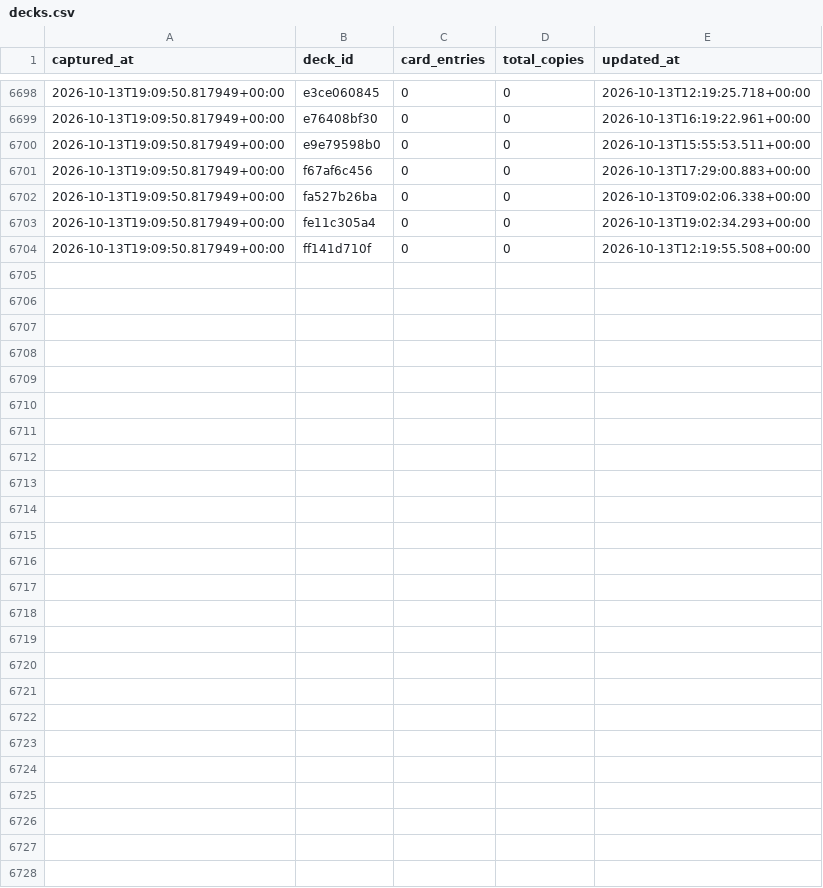
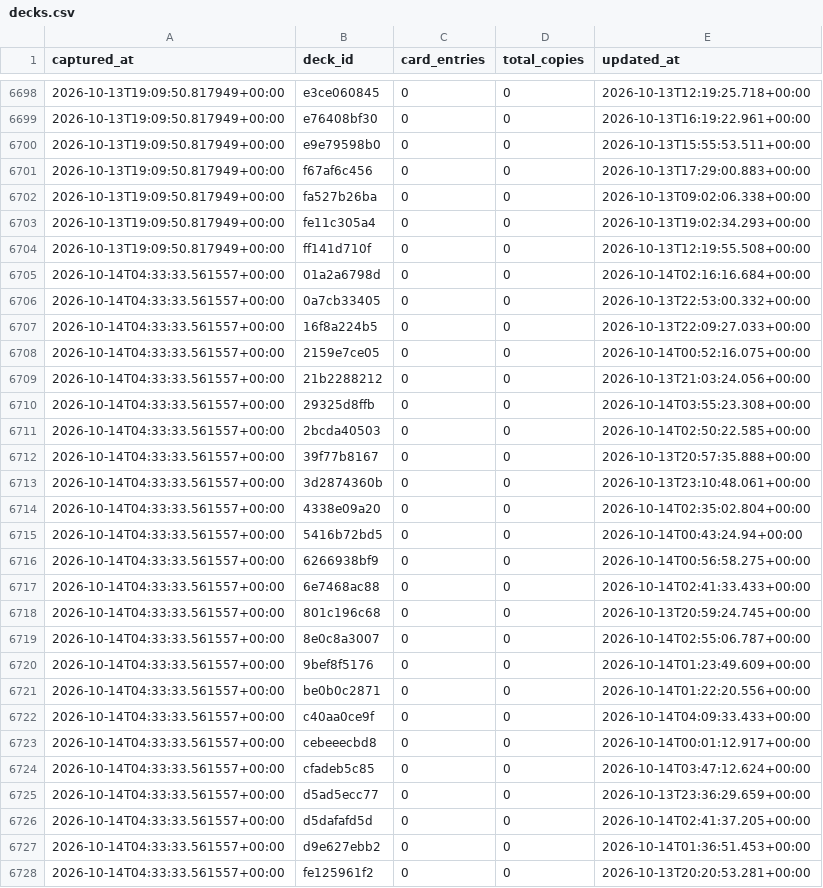
Before and after one commit to tantnlamma/PalworldTCGCache, a CSV file: history/decks.csv, drawn as a sheet; only a part is shown, gaps mark what is left out.

```diff
--- a/history/decks.csv
+++ b/history/decks.csv
@@ -6704 +6704,25 @@ captured_at,deck_id,card_entries,total_copies,updated_at
 2026-10-13T19:09:50.817949+00:00,ff141d710f,0,0,2026-10-13T12:19:55.508+00:00
+2026-10-14T04:33:33.561557+00:00,01a2a6798d,0,0,2026-10-14T02:16:16.684+00:00
+2026-10-14T04:33:33.561557+00:00,0a7cb33405,0,0,2026-10-13T22:53:00.332+00:00
+2026-10-14T04:33:33.561557+00:00,16f8a224b5,0,0,2026-10-13T22:09:27.033+00:00
+2026-10-14T04:33:33.561557+00:00,2159e7ce05,0,0,2026-10-14T00:52:16.075+00:00
+2026-10-14T04:33:33.561557+00:00,21b2288212,0,0,2026-10-13T21:03:24.056+00:00
+2026-10-14T04:33:33.561557+00:00,29325d8ffb,0,0,2026-10-14T03:55:23.308+00:00
+2026-10-14T04:33:33.561557+00:00,2bcda40503,0,0,2026-10-14T02:50:22.585+00:00
+2026-10-14T04:33:33.561557+00:00,39f77b8167,0,0,2026-10-13T20:57:35.888+00:00
+2026-10-14T04:33:33.561557+00:00,3d2874360b,0,0,2026-10-13T23:10:48.061+00:00
+2026-10-14T04:33:33.561557+00:00,4338e09a20,0,0,2026-10-14T02:35:02.804+00:00
+2026-10-14T04:33:33.561557+00:00,5416b72bd5,0,0,2026-10-14T00:43:24.94+00:00
+2026-10-14T04:33:33.561557+00:00,6266938bf9,0,0,2026-10-14T00:56:58.275+00:00
+2026-10-14T04:33:33.561557+00:00,6e7468ac88,0,0,2026-10-14T02:41:33.433+00:00
+2026-10-14T04:33:33.561557+00:00,801c196c68,0,0,2026-10-13T20:59:24.745+00:00
+2026-10-14T04:33:33.561557+00:00,8e0c8a3007,0,0,2026-10-14T02:55:06.787+00:00
+2026-10-14T04:33:33.561557+00:00,9bef8f5176,0,0,2026-10-14T01:23:49.609+00:00
+2026-10-14T04:33:33.561557+00:00,be0b0c2871,0,0,2026-10-14T01:22:20.556+00:00
+2026-10-14T04:33:33.561557+00:00,c40aa0ce9f,0,0,2026-10-14T04:09:33.433+00:00
+2026-10-14T04:33:33.561557+00:00,cebeeecbd8,0,0,2026-10-14T00:01:12.917+00:00
+2026-10-14T04:33:33.561557+00:00,cfadeb5c85,0,0,2026-10-14T03:47:12.624+00:00
+2026-10-14T04:33:33.561557+00:00,d5ad5ecc77,0,0,2026-10-13T23:36:29.659+00:00
+2026-10-14T04:33:33.561557+00:00,d5dafafd5d,0,0,2026-10-14T02:41:37.205+00:00
+2026-10-14T04:33:33.561557+00:00,d9e627ebb2,0,0,2026-10-14T01:36:51.453+00:00
+2026-10-14T04:33:33.561557+00:00,fe125961f2,0,0,2026-10-13T20:20:53.281+00:00
```
Also changed, not shown: history/cards.csv, history/colors.csv, 8 other files.
